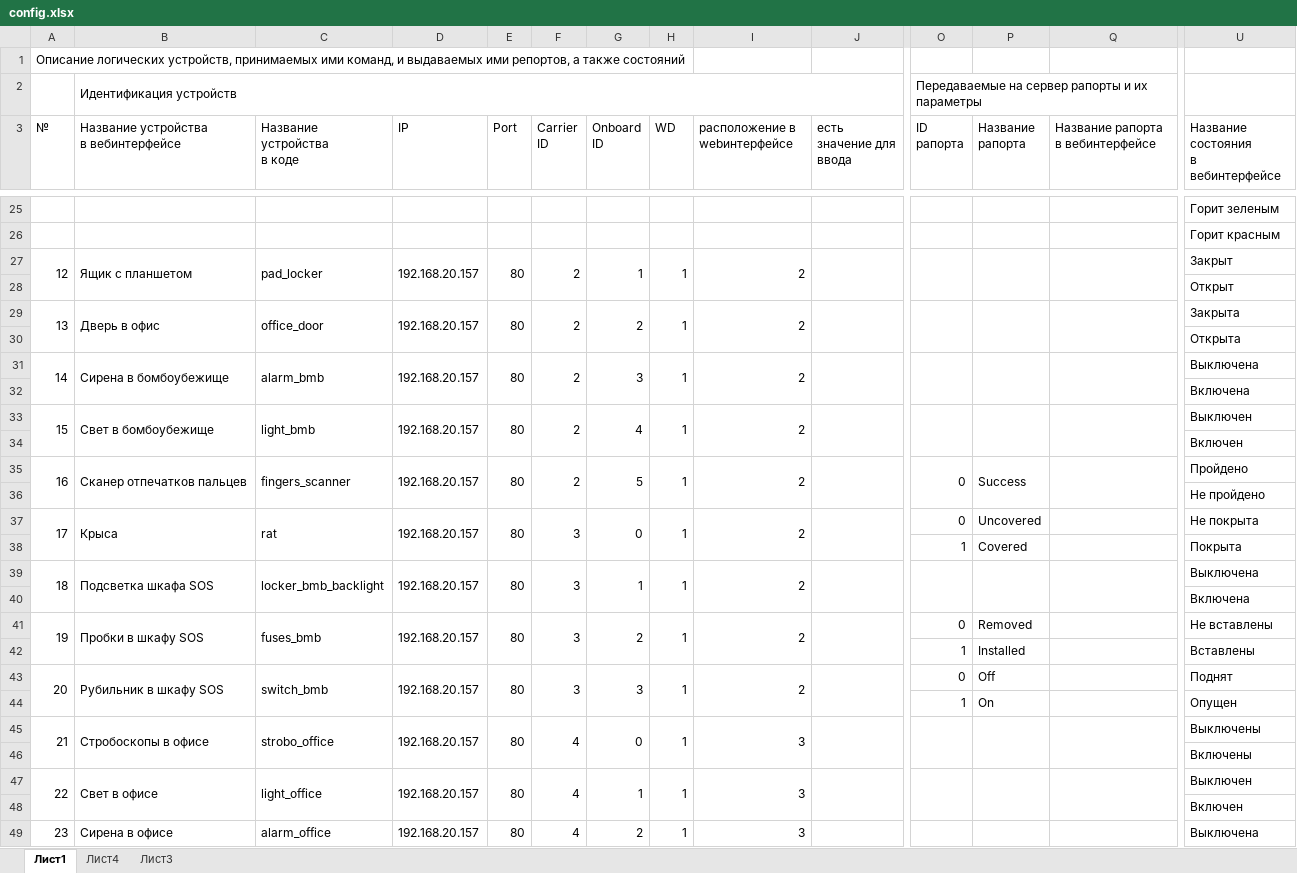
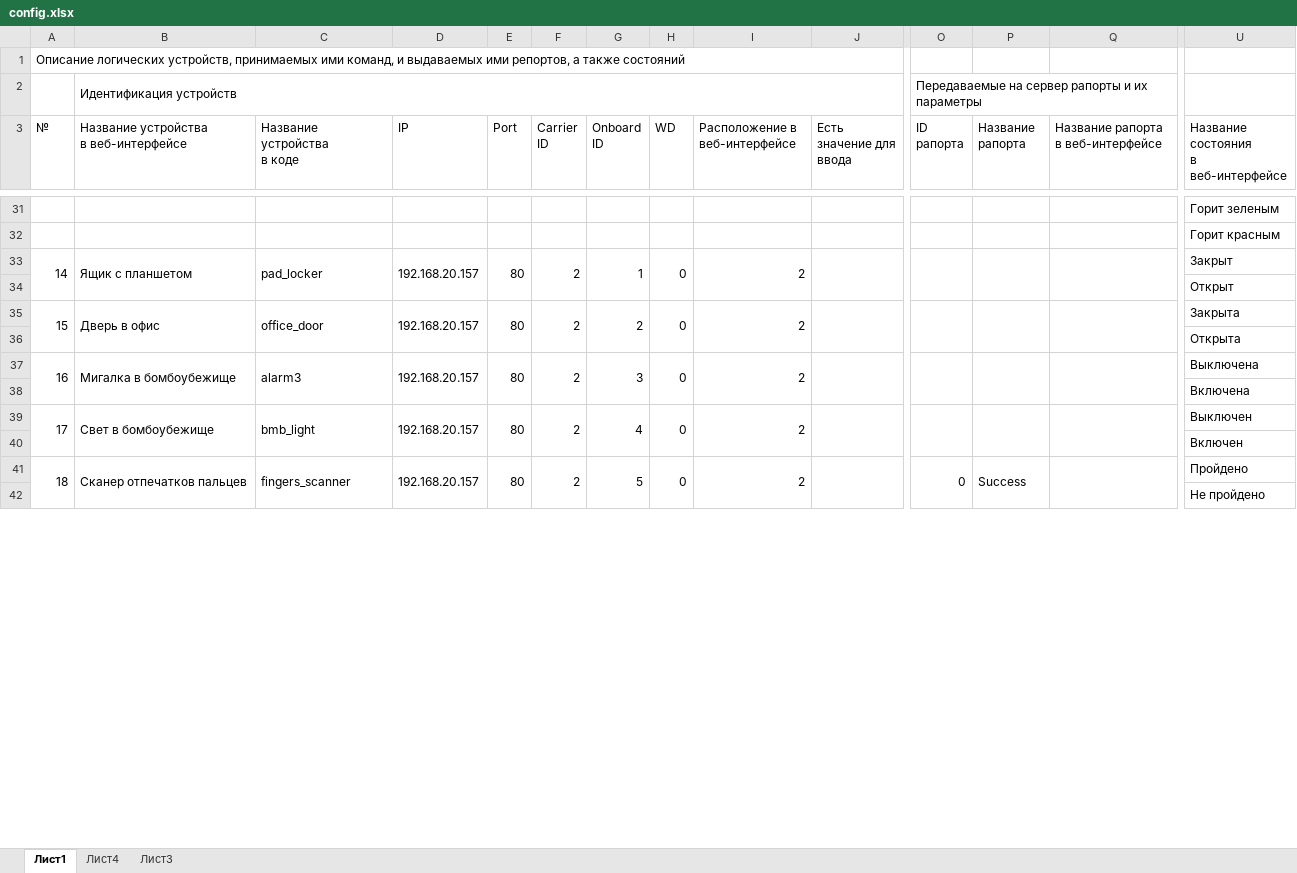
Before and after one commit to almarkov/quest, an Excel workbook: config.xlsx, sheet Лист1, drawn as a sheet; only a part is shown, gaps mark what is left out; values as stored, in another font and other column widths than the file's, no cell formats; removed rows and columns are numbered as before the commit, all else as after; rows hold the shown columns only; ↵ is a line break in a cell; the diff covers the shown part only; the diff names each change by its address in the sheet, - before the commit and + after, or states it on an @@ line.

```diff
--- a/config.xlsx (sheet Лист1)
+++ b/config.xlsx (sheet Лист1)
+A1:J1 merged
-B3: Название устройства ↵ в вебинтерфейсе
+B3: Название устройства ↵ в веб-интерфейсе
-I3: расположение в webинтерфейсе
+I3: Расположение в веб-интерфейсе
-J3: есть значение для ввода
+J3: Есть значение для ввода
-Q3: Название рапорта ↵ в вебинтерфейсе
+Q3: Название рапорта в веб-интерфейсе
-U3: Название состояния ↵ в вебинтерфейсе
+U3: Название состояния ↵ в веб-интерфейсе
-A33 (№): 12
+A33 (№): 14
-H33 (WD): 1
+H33 (WD): 0
-A35 (№): 13
+A35 (№): 15
-H35 (WD): 1
+H35 (WD): 0
-A37 (№): 14
+A37 (№): 16
-B37: Сирена в бомбоубежище
+B37: Мигалка в бомбоубежище
-C37 (Название устройства в коде): alarm_bmb
+C37 (Название устройства в коде): alarm3
-H37 (WD): 1
+H37 (WD): 0
-A39 (№): 15
+A39 (№): 17
-C39 (Название устройства в коде): light_bmb
+C39 (Название устройства в коде): bmb_light
-H39 (WD): 1
+H39 (WD): 0
-A41 (№): 16
+A41 (№): 18
-H41 (WD): 1
+H41 (WD): 0
-row 37: 17 | Крыса | rat | 192.168.20.157 | 80 | 3 | 0 | 1 | 2 |  | 0 | Uncovered |  | Не покрыта
-row 38:  |  |  |  |  |  |  |  |  |  | 1 | Covered |  | Покрыта
-row 39: 18 | Подсветка шкафа SOS | locker_bmb_backlight | 192.168.20.157 | 80 | 3 | 1 | 1 | 2 |  |  |  |  | Выключена
@@ row 40 moved to row 7: 1 @@
-row 41: 19 | Пробки в шкафу SOS | fuses_bmb | 192.168.20.157 | 80 | 3 | 2 | 1 | 2 |  | 0 | Removed |  | Не вставлены
-row 42:  |  |  |  |  |  |  |  |  |  | 1 | Installed |  | Вставлены
-row 43: 20 | Рубильник в шкафу SOS | switch_bmb | 192.168.20.157 | 80 | 3 | 3 | 1 | 2 |  | 0 | Off |  | Поднят
-row 44:  |  |  |  |  |  |  |  |  |  | 1 | On |  | Опущен
-row 45: 21 | Стробоскопы в офисе | strobo_office | 192.168.20.157 | 80 | 4 | 0 | 1 | 3 |  |  |  |  | Выключены
@@ row 46 moved to row 61: 1 @@
-row 47: 22 | Свет в офисе | light_office | 192.168.20.157 | 80 | 4 | 1 | 1 | 3 |  |  |  |  | Выключен
@@ row 48 moved to row 19: 1 @@
-row 49: 23 | Сирена в офисе | alarm_office | 192.168.20.157 | 80 | 4 | 2 | 1 | 3 |  |  |  |  | Выключена
```
Also changed, not shown: 46 added rows, 12 removed rows, 5 moved rows, 60 edited cells and merged cells elsewhere in this sheet, cell formats, logic.xlsx, 6 other files.
